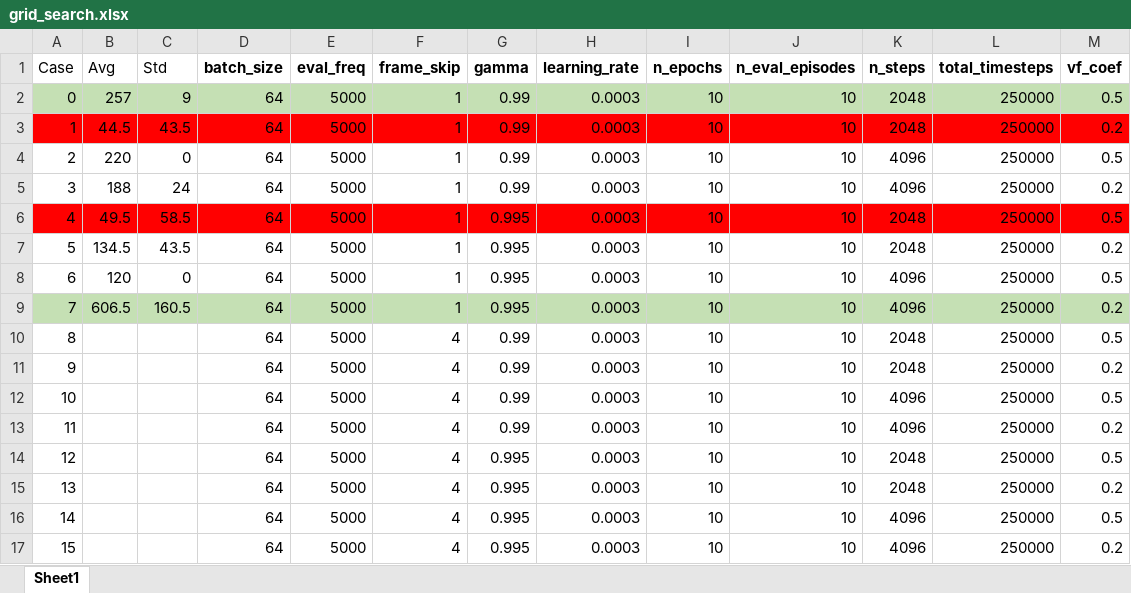
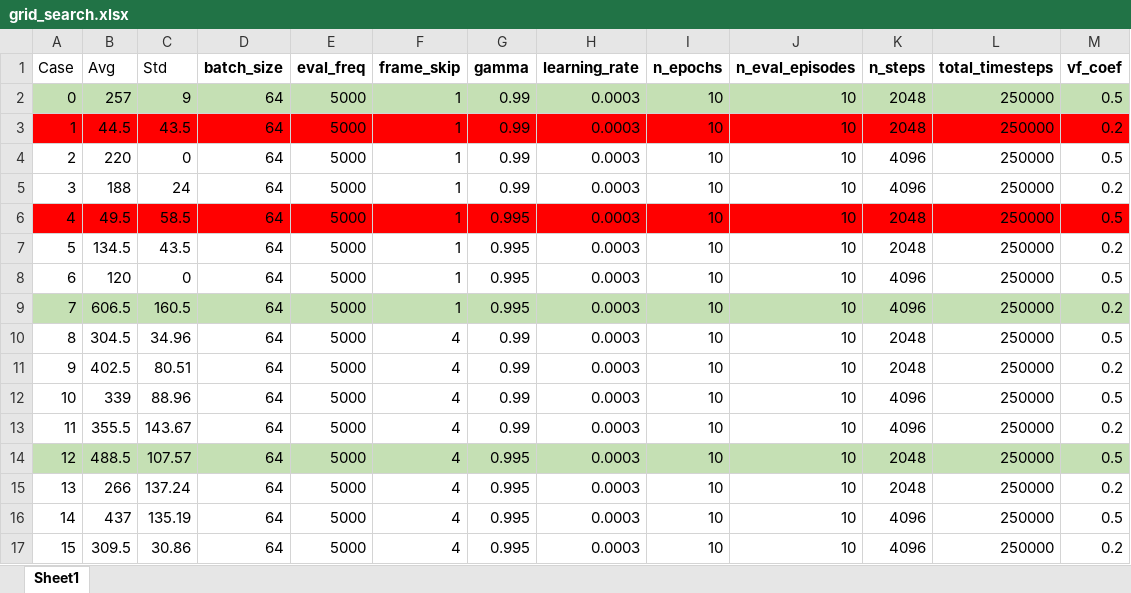
Before and after one commit to oyjuffer/DRL-A2, an Excel workbook: grid_search.xlsx, sheet Sheet1, drawn as a sheet; values as stored, in another font and other column widths than the file's, no borders; the diff names each change by its address in the sheet, - before the commit and + after, or states it on an @@ line.

```diff
--- a/grid_search.xlsx (sheet Sheet1)
+++ b/grid_search.xlsx (sheet Sheet1)
-B10 (Avg): (empty)
+B10 (Avg): 304.5
-C10 (Std): (empty)
+C10 (Std): 34.96
-B11 (Avg): (empty)
+B11 (Avg): 402.5
-C11 (Std): (empty)
+C11 (Std): 80.51
-B12 (Avg): (empty)
+B12 (Avg): 339
-C12 (Std): (empty)
+C12 (Std): 88.96
-B13 (Avg): (empty)
+B13 (Avg): 355.5
-C13 (Std): (empty)
+C13 (Std): 143.67
-A14:M14 fill: none
+A14:M14 fill: #C5E0B4
-B14 (Avg): (empty)
+B14 (Avg): 488.5
-C14 (Std): (empty)
+C14 (Std): 107.57
-B15 (Avg): (empty)
+B15 (Avg): 266
-C15 (Std): (empty)
+C15 (Std): 137.24
-B16 (Avg): (empty)
+B16 (Avg): 437
-C16 (Std): (empty)
+C16 (Std): 135.19
-B17 (Avg): (empty)
+B17 (Avg): 309.5
-C17 (Std): (empty)
+C17 (Std): 30.86
```
Also changed, not shown: 4 other files.
